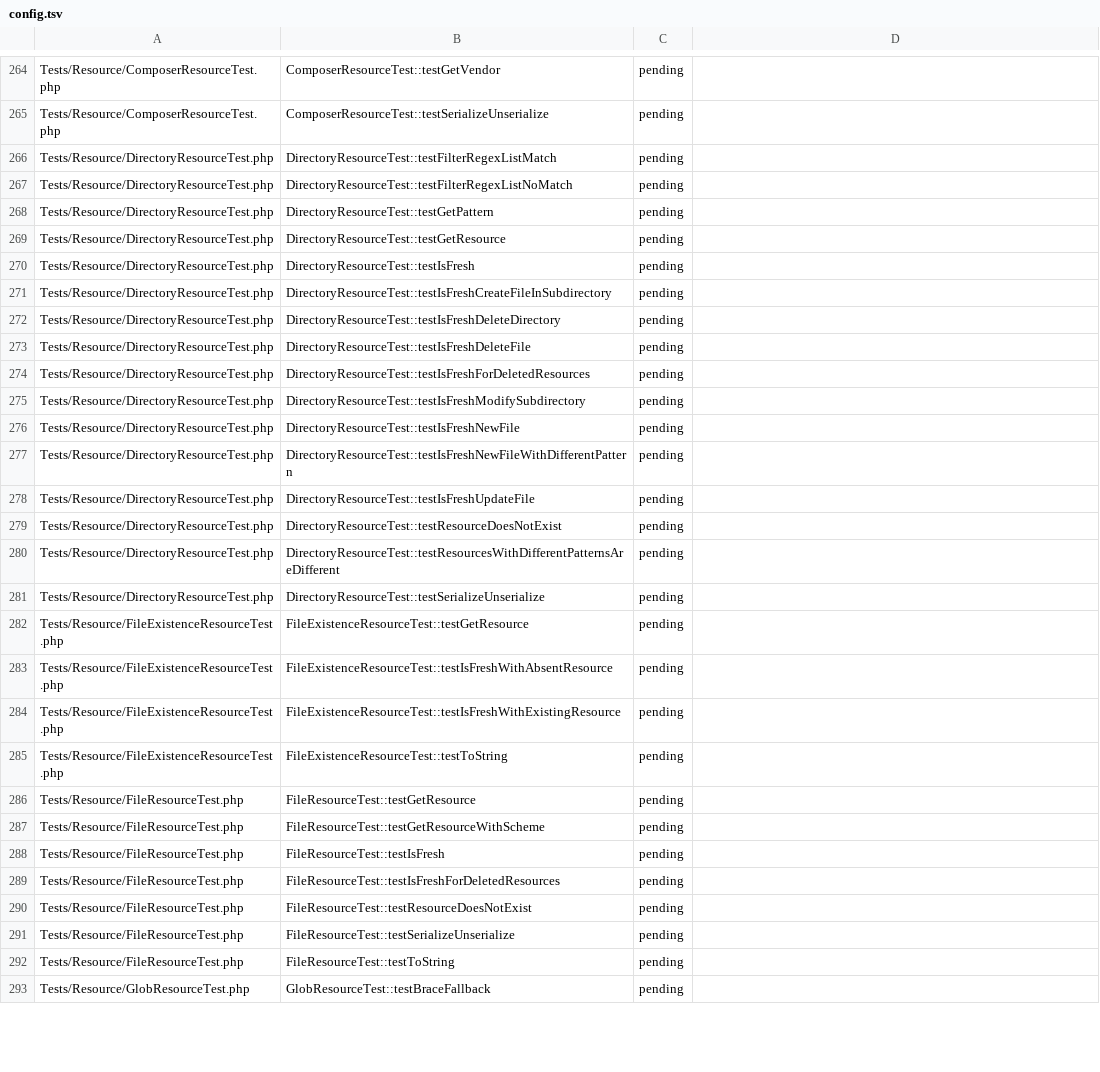
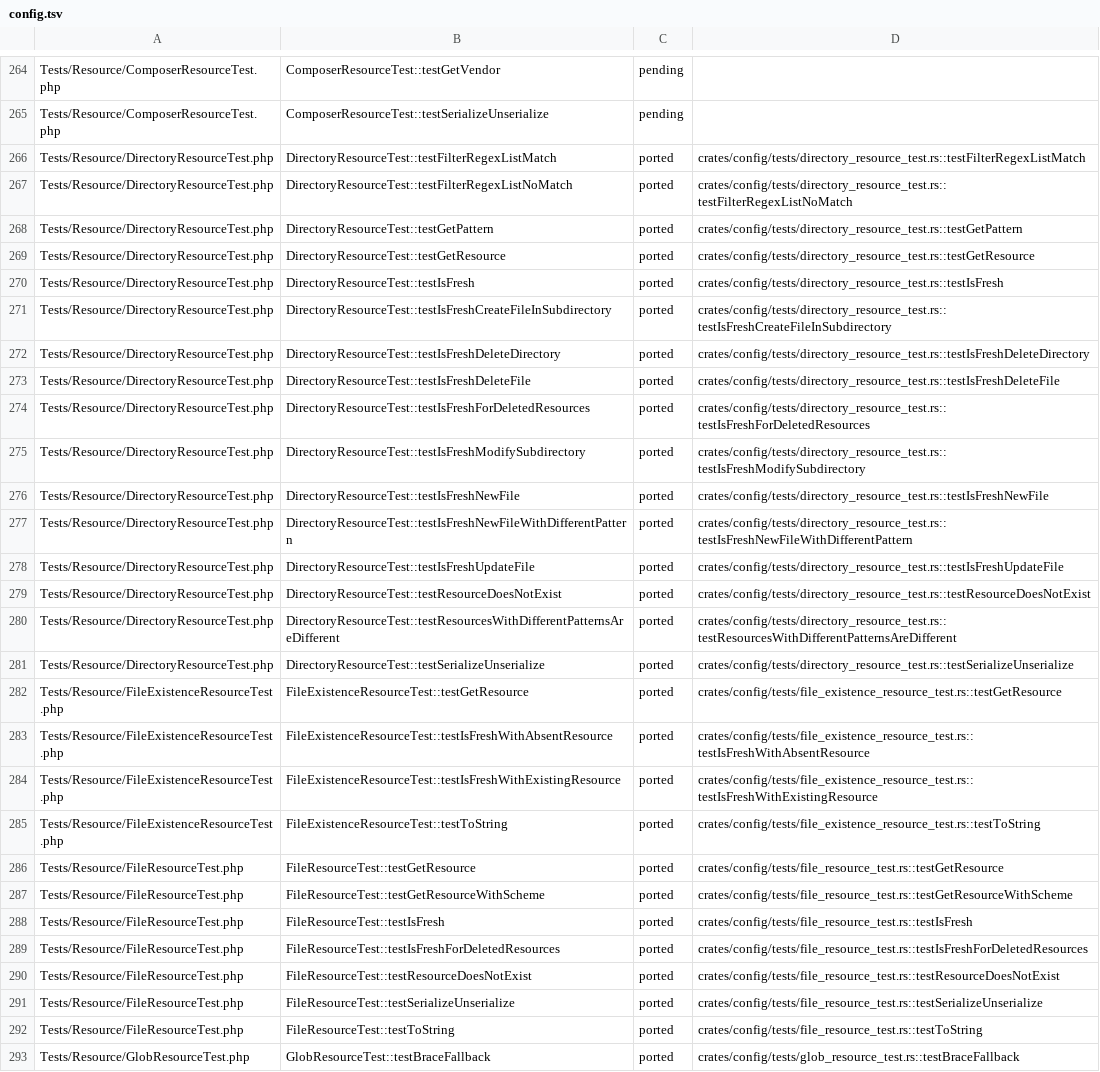
Before and after one commit to D-Nations/symfony-rs, a TSV file: parity/symfony/config.tsv, drawn as a sheet; only a part is shown, gaps mark what is left out; the diff covers the shown part only; the diff names each change by its address in the sheet, - before the commit and + after, or states it on an @@ line.

```diff
--- a/parity/symfony/config.tsv
+++ b/parity/symfony/config.tsv
-C266:C293: pending
+C266:C293: ported
-D266: (empty)
+D266: crates/config/tests/directory_resource_test.rs::testFilterRegexListMatch
-D267: (empty)
+D267: crates/config/tests/directory_resource_test.rs::testFilterRegexListNoMatch
-D268: (empty)
+D268: crates/config/tests/directory_resource_test.rs::testGetPattern
-D269: (empty)
+D269: crates/config/tests/directory_resource_test.rs::testGetResource
-D270: (empty)
+D270: crates/config/tests/directory_resource_test.rs::testIsFresh
-D271: (empty)
+D271: crates/config/tests/directory_resource_test.rs::testIsFreshCreateFileInSubdirectory
-D272: (empty)
+D272: crates/config/tests/directory_resource_test.rs::testIsFreshDeleteDirectory
-D273: (empty)
+D273: crates/config/tests/directory_resource_test.rs::testIsFreshDeleteFile
-D274: (empty)
+D274: crates/config/tests/directory_resource_test.rs::testIsFreshForDeletedResources
-D275: (empty)
+D275: crates/config/tests/directory_resource_test.rs::testIsFreshModifySubdirectory
-D276: (empty)
+D276: crates/config/tests/directory_resource_test.rs::testIsFreshNewFile
-D277: (empty)
+D277: crates/config/tests/directory_resource_test.rs::testIsFreshNewFileWithDifferentPattern
-D278: (empty)
+D278: crates/config/tests/directory_resource_test.rs::testIsFreshUpdateFile
-D279: (empty)
+D279: crates/config/tests/directory_resource_test.rs::testResourceDoesNotExist
-D280: (empty)
+D280: crates/config/tests/directory_resource_test.rs::testResourcesWithDifferentPatternsAreDifferent
-D281: (empty)
+D281: crates/config/tests/directory_resource_test.rs::testSerializeUnserialize
-D282: (empty)
+D282: crates/config/tests/file_existence_resource_test.rs::testGetResource
-D283: (empty)
+D283: crates/config/tests/file_existence_resource_test.rs::testIsFreshWithAbsentResource
-D284: (empty)
+D284: crates/config/tests/file_existence_resource_test.rs::testIsFreshWithExistingResource
-D285: (empty)
+D285: crates/config/tests/file_existence_resource_test.rs::testToString
-D286: (empty)
+D286: crates/config/tests/file_resource_test.rs::testGetResource
-D287: (empty)
+D287: crates/config/tests/file_resource_test.rs::testGetResourceWithScheme
-D288: (empty)
+D288: crates/config/tests/file_resource_test.rs::testIsFresh
-D289: (empty)
+D289: crates/config/tests/file_resource_test.rs::testIsFreshForDeletedResources
-D290: (empty)
+D290: crates/config/tests/file_resource_test.rs::testResourceDoesNotExist
-D291: (empty)
+D291: crates/config/tests/file_resource_test.rs::testSerializeUnserialize
-D292: (empty)
+D292: crates/config/tests/file_resource_test.rs::testToString
-D293: (empty)
+D293: crates/config/tests/glob_resource_test.rs::testBraceFallback
```
Also changed, not shown: 101 edited cells elsewhere in this file, parity/sources.tsv, 1 other file.
